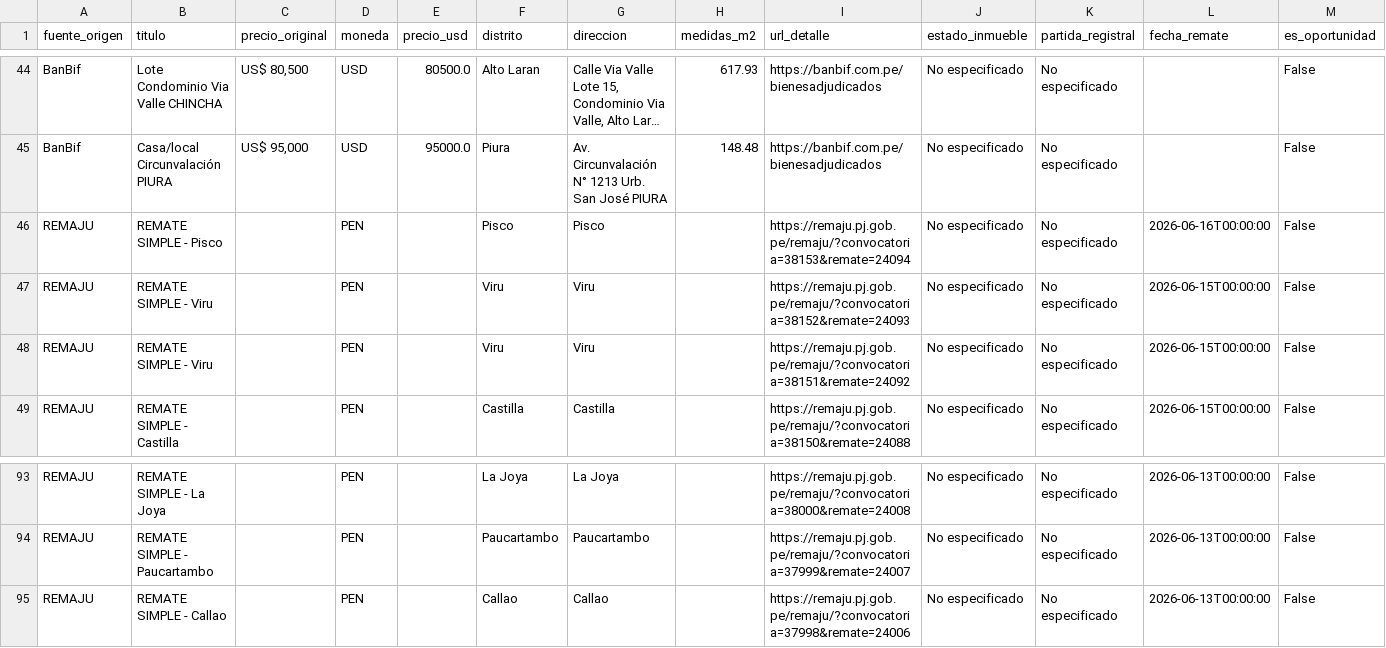
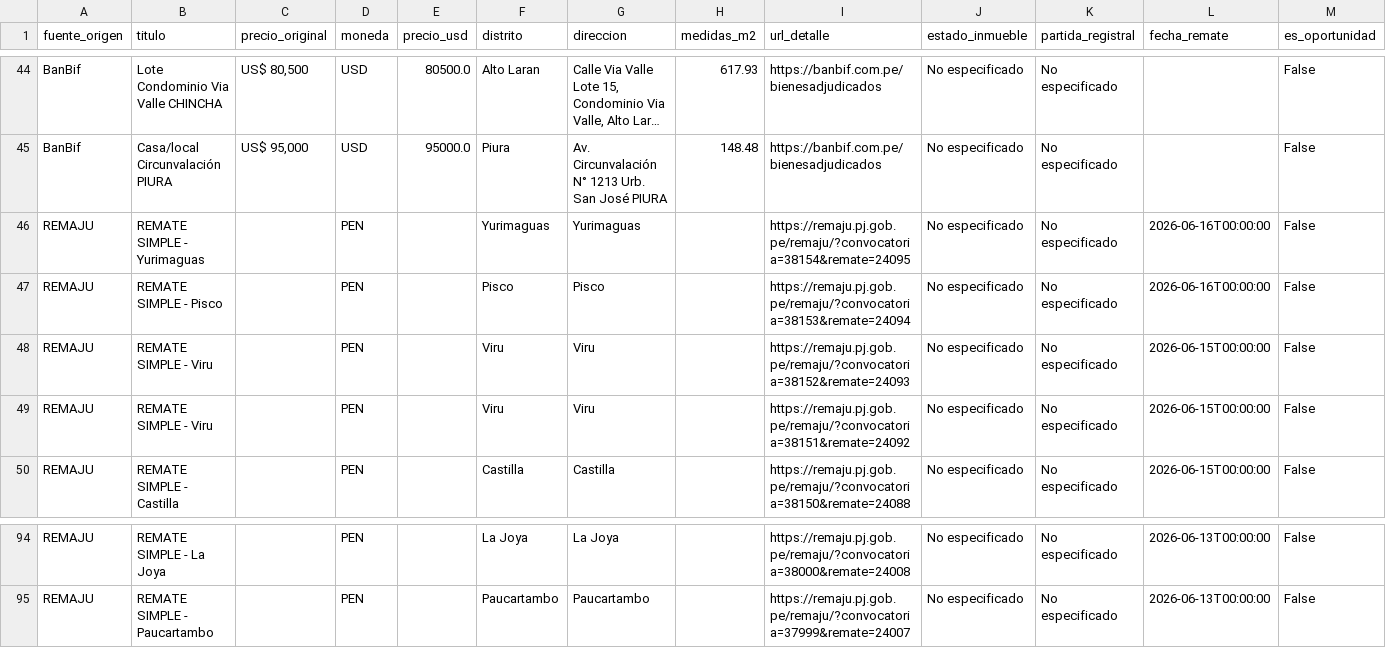
Before and after one commit to kikinpa-books/kikinpa-propiedades-lima, a CSV file: remates_bbva.csv, drawn as a sheet; only a part is shown, gaps mark what is left out; long unchanged cells end in …; removed rows and columns are numbered as before the commit, all else as after; the diff names each change by its address in the sheet, - before the commit and + after, or states it on an @@ line.

```diff
--- a/remates_bbva.csv
+++ b/remates_bbva.csv
+row 46: REMAJU | REMATE SIMPLE - Yurimaguas |  | PEN |  | Yurimaguas | Yurimaguas |  | https://remaju.pj.gob.pe/remaju/?convocatoria=38154&remate=24095 | No especificado | No especificado | 2026-06-16T00:00:00 | False
-row 95: REMAJU | REMATE SIMPLE - Callao |  | PEN |  | Callao | Callao |  | https://remaju.pj.gob.pe/remaju/?convocatoria=37998&remate=24006 | No especificado | No especificado | 2026-06-13T00:00:00 | False
```
Also changed, not shown: 1 other file.
